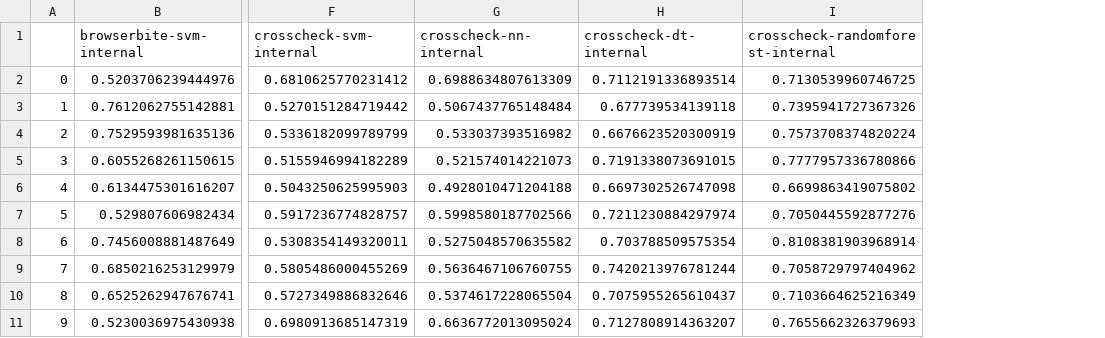
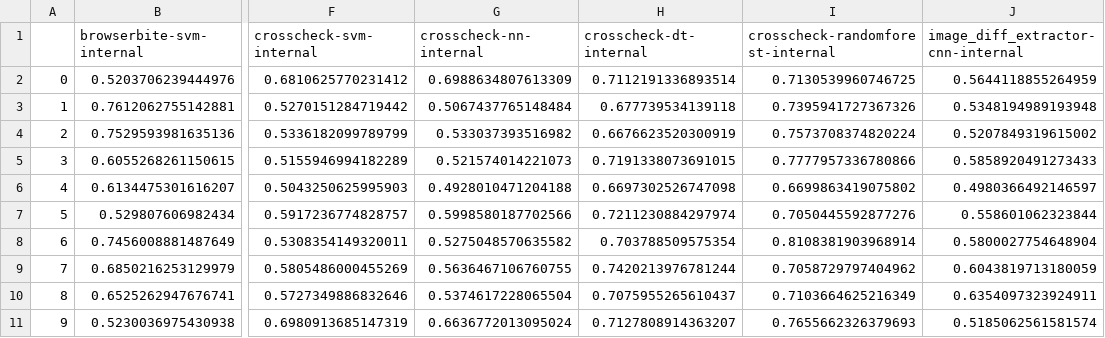
Before and after one commit to daniloas1992/xbi_detection_danilo, a CSV file: results/roc-internal.csv, drawn as a sheet; only a part is shown, gaps mark what is left out; the diff names each change by its address in the sheet, - before the commit and + after, or states it on an @@ line.

```diff
--- a/results/roc-internal.csv
+++ b/results/roc-internal.csv
+column J, rows 1-11: image_diff_extractor-cnn-internal | 0.5644118855264959 | 0.5348194989193948 | 0.5207849319615002 | 0.5858920491273433 | 0.4980366492146597 | 0.558601062323844 | 0.5800027754648904 | 0.6043819713180059 | 0.6354097323924911 | 0.5185062561581574
```
Also changed, not shown: results/fscore-internal.csv, results/precision-internal.csv, 5 other files.
